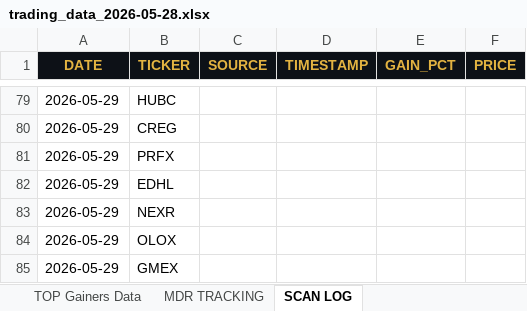
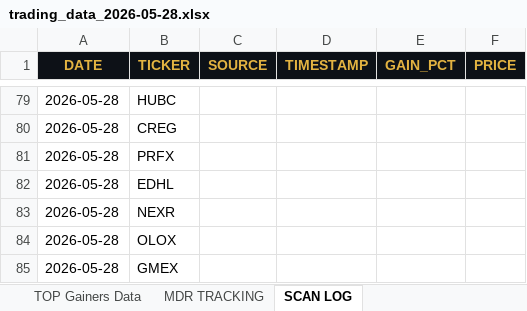
Before and after one commit to cmletsch/trading-system, an Excel workbook: data/trading_data_2026-05-28.xlsx, sheet SCAN LOG, drawn as a sheet; only a part is shown, gaps mark what is left out; values as stored, in another font and other column widths than the file's, no borders; the diff covers the shown part only; the diff names each change by its address in the sheet, - before the commit and + after, or states it on an @@ line.

```diff
--- a/data/trading_data_2026-05-28.xlsx (sheet SCAN LOG)
+++ b/data/trading_data_2026-05-28.xlsx (sheet SCAN LOG)
-A79:A85 (DATE): 2026-05-29
+A79:A85 (DATE): 2026-05-28
```
Also changed, not shown: 56 added rows, 56 removed rows, 3 moved rows and 15 edited cells elsewhere in this sheet, 2 other files.
